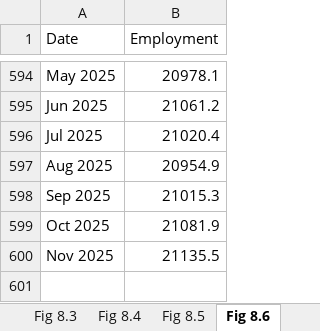
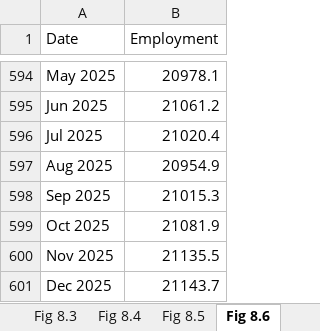
Before and after one commit to trevortombe/RealTimeGraphs, an Excel workbook: Data/C08 Figures.xlsx, sheet Fig 8.6, drawn as a sheet; only a part is shown, gaps mark what is left out; values as stored, in another font and other column widths than the file's, no borders; charts and pictures not drawn; the diff names each change by its address in the sheet, - before the commit and + after, or states it on an @@ line.

```diff
--- a/Data/C08 Figures.xlsx (sheet Fig 8.6)
+++ b/Data/C08 Figures.xlsx (sheet Fig 8.6)
+row 601: Dec 2025 | 21143.7
```
Also changed, not shown: sheet Fig 8.7, sheet Fig 8.10, charts or pictures, Data/C03 Figures.xlsx, Data/C05 Figures.xlsx, 12 other files.
